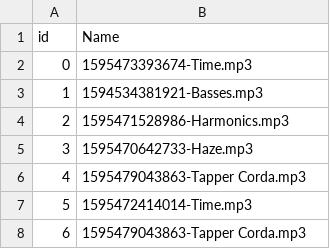
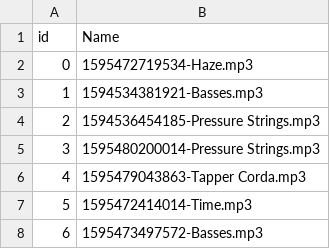
Before and after one commit to daniel-mckemie/flameKeeper, a CSV file: homePage.csv, drawn as a sheet.

```diff
--- a/homePage.csv
+++ b/homePage.csv
@@ -1,8 +1,8 @@
 id,Name
-0,1595473393674-Time.mp3
+0,1595472719534-Haze.mp3
 1,1594534381921-Basses.mp3
-2,1595471528986-Harmonics.mp3
-3,1595470642733-Haze.mp3
+2,1594536454185-Pressure Strings.mp3
+3,1595480200014-Pressure Strings.mp3
 4,1595479043863-Tapper Corda.mp3
 5,1595472414014-Time.mp3
-6,1595479043863-Tapper Corda.mp3
+6,1595473497572-Basses.mp3
```
Also changed, not shown: fileTracker.csv, snapshot.csv, 7 other files.
